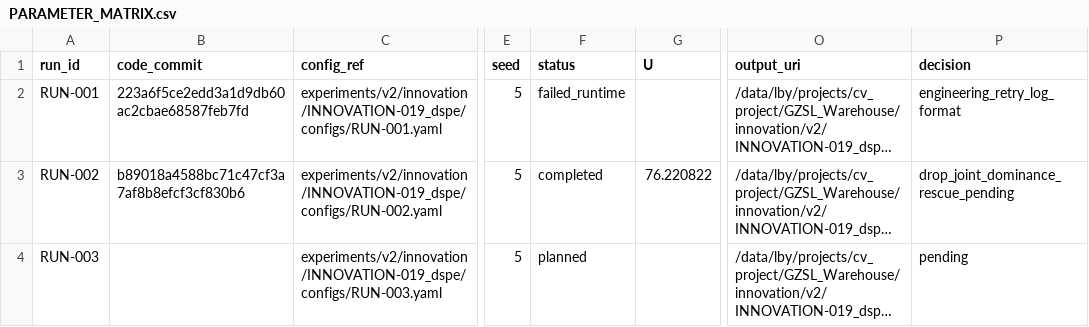
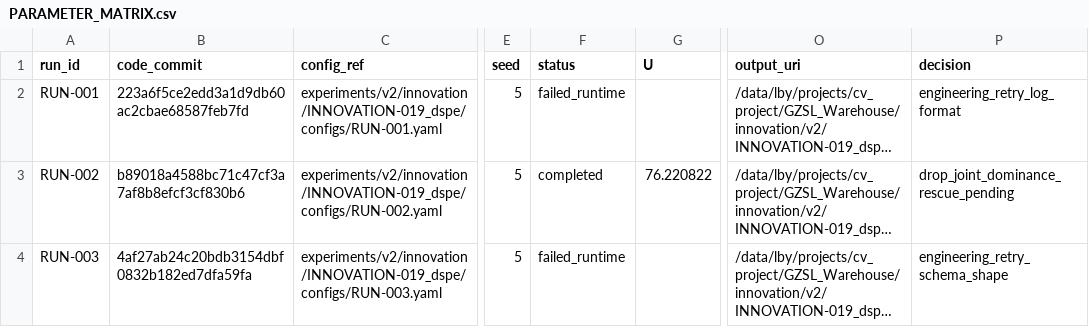
Before and after one commit to GetlotMoney/gzsl-paper, a CSV file: experiments/v2/innovation/INNOVATION-019_dspe/PARAMETER_MATRIX.csv, drawn as a sheet; only a part is shown, gaps mark what is left out; long unchanged cells end in …; the diff names each change by its address in the sheet, - before the commit and + after, or states it on an @@ line.

Commit message:
experiment: record stagewise DSPE runtime failure

```diff
--- a/experiments/v2/innovation/INNOVATION-019_dspe/PARAMETER_MATRIX.csv
+++ b/experiments/v2/innovation/INNOVATION-019_dspe/PARAMETER_MATRIX.csv
-B4 (code_commit): (empty)
+B4 (code_commit): 4af27ab24c20bdb3154dbf0832b182ed7dfa59fa
-F4 (status): planned
+F4 (status): failed_runtime
-P4 (decision): pending
+P4 (decision): engineering_retry_schema_shape
```
Also changed, not shown: 3 other files.
